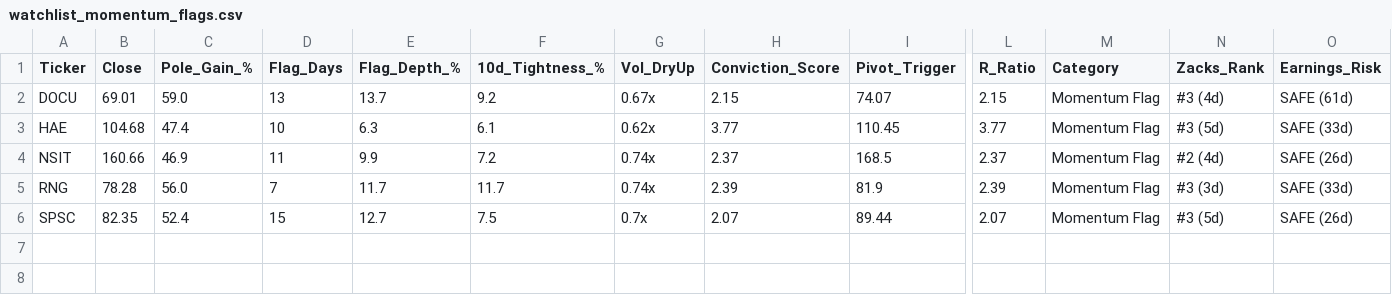
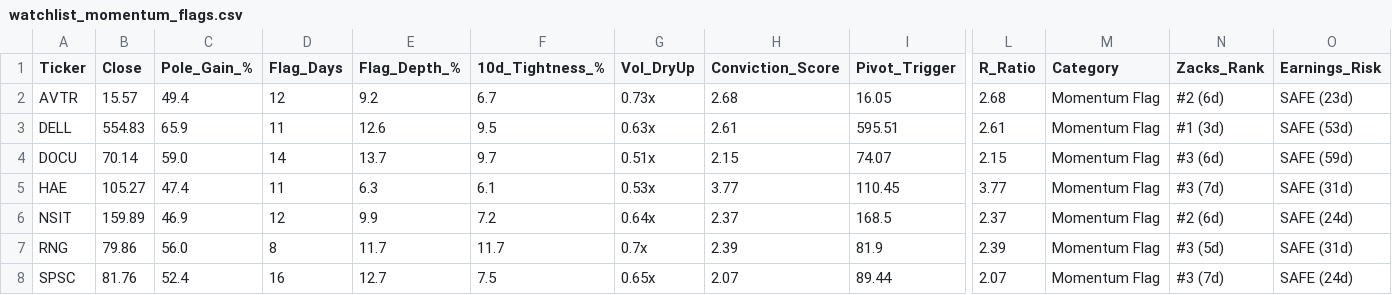
Before and after one commit to Safetyman66/market-screener, a CSV file: watchlist_momentum_flags.csv, drawn as a sheet; only a part is shown, gaps mark what is left out; addresses are those after the commit; rows hold the shown columns only; the diff names each change by its address in the sheet, - before the commit and + after, or states it on an @@ line.

```diff
--- a/watchlist_momentum_flags.csv
+++ b/watchlist_momentum_flags.csv
+row 2: AVTR | 15.57 | 49.4 | 12 | 9.2 | 6.7 | 0.73x | 2.68 | 16.05 | 2.68 | Momentum Flag | #2 (6d) | SAFE (23d)
+row 3: DELL | 554.83 | 65.9 | 11 | 12.6 | 9.5 | 0.63x | 2.61 | 595.51 | 2.61 | Momentum Flag | #1 (3d) | SAFE (53d)
-B4 (Close): 69.01
+B4 (Close): 70.14
-D4 (Flag_Days): 13
+D4 (Flag_Days): 14
-F4 (10d_Tightness_%): 9.2
+F4 (10d_Tightness_%): 9.7
-G4 (Vol_DryUp): 0.67x
+G4 (Vol_DryUp): 0.51x
-N4 (Zacks_Rank): #3 (4d)
+N4 (Zacks_Rank): #3 (6d)
-O4 (Earnings_Risk): SAFE (61d)
+O4 (Earnings_Risk): SAFE (59d)
-B5 (Close): 104.68
+B5 (Close): 105.27
-D5 (Flag_Days): 10
+D5 (Flag_Days): 11
-G5 (Vol_DryUp): 0.62x
+G5 (Vol_DryUp): 0.53x
-N5 (Zacks_Rank): #3 (5d)
+N5 (Zacks_Rank): #3 (7d)
-O5 (Earnings_Risk): SAFE (33d)
+O5 (Earnings_Risk): SAFE (31d)
-B6 (Close): 160.66
+B6 (Close): 159.89
-D6 (Flag_Days): 11
+D6 (Flag_Days): 12
-G6 (Vol_DryUp): 0.74x
+G6 (Vol_DryUp): 0.64x
-N6 (Zacks_Rank): #2 (4d)
+N6 (Zacks_Rank): #2 (6d)
-O6 (Earnings_Risk): SAFE (26d)
+O6 (Earnings_Risk): SAFE (24d)
-B7 (Close): 78.28
+B7 (Close): 79.86
-D7 (Flag_Days): 7
+D7 (Flag_Days): 8
-G7 (Vol_DryUp): 0.74x
+G7 (Vol_DryUp): 0.7x
-N7 (Zacks_Rank): #3 (3d)
+N7 (Zacks_Rank): #3 (5d)
-O7 (Earnings_Risk): SAFE (33d)
+O7 (Earnings_Risk): SAFE (31d)
-B8 (Close): 82.35
+B8 (Close): 81.76
-D8 (Flag_Days): 15
+D8 (Flag_Days): 16
-G8 (Vol_DryUp): 0.7x
+G8 (Vol_DryUp): 0.65x
-N8 (Zacks_Rank): #3 (5d)
+N8 (Zacks_Rank): #3 (7d)
-O8 (Earnings_Risk): SAFE (26d)
+O8 (Earnings_Risk): SAFE (24d)
```
Also changed, not shown: watchlist_base_resets.csv, watchlist_liquidity_sweeps.csv, 8 other files.
